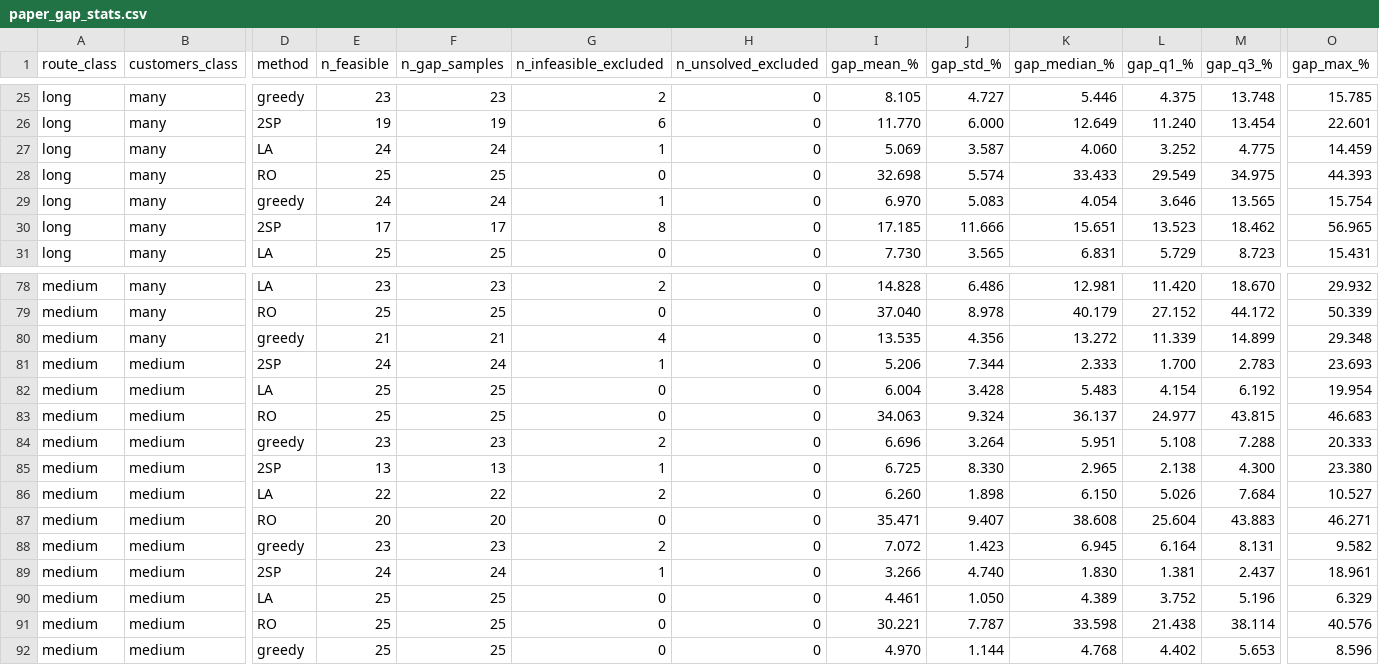
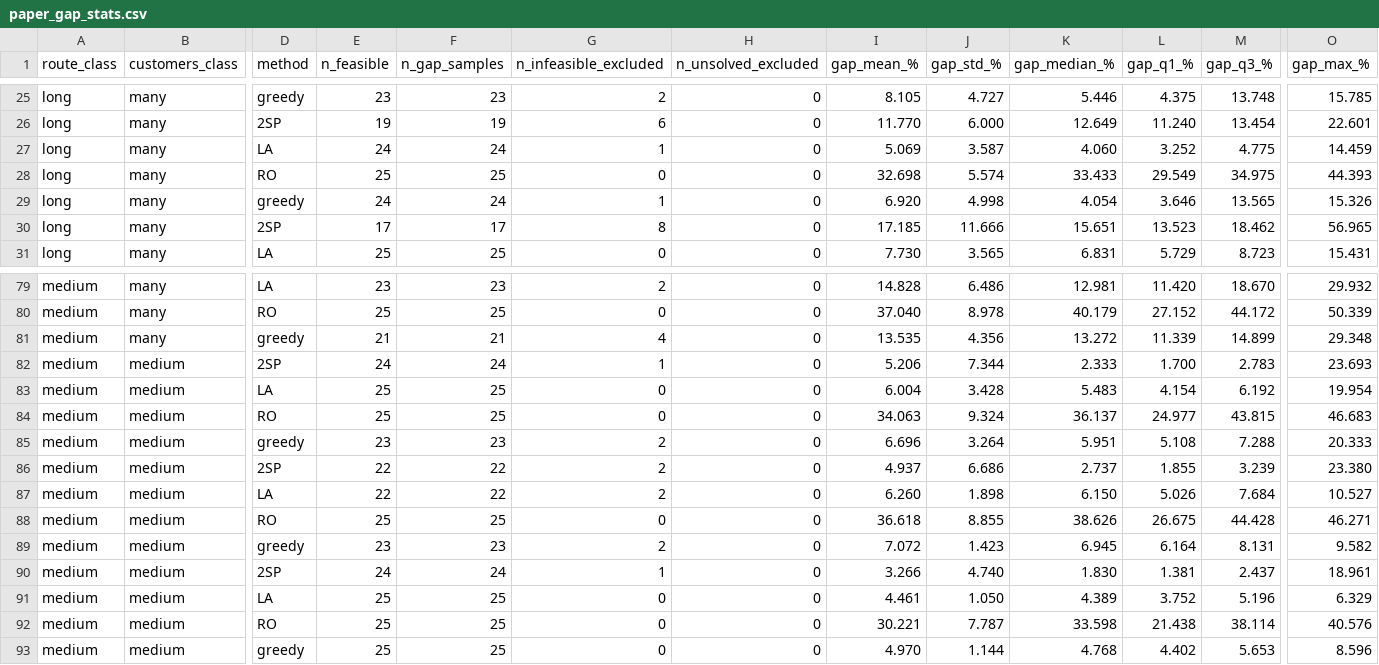
Before and after one commit to CelinePag/ChargeAndBreak, a CSV file: data_output/paper_gap_stats.csv, drawn as a sheet; only a part is shown, gaps mark what is left out; addresses are those after the commit; the diff covers the shown part only; the diff names each change by its address in the sheet, - before the commit and + after, or states it on an @@ line.

```diff
--- a/data_output/paper_gap_stats.csv
+++ b/data_output/paper_gap_stats.csv
-I29 (gap_mean_%): 6.970
+I29 (gap_mean_%): 6.920
-J29 (gap_std_%): 5.083
+J29 (gap_std_%): 4.998
-O29 (gap_max_%): 15.754
+O29 (gap_max_%): 15.326
-E86 (n_feasible): 13
+E86 (n_feasible): 22
-F86 (n_gap_samples): 13
+F86 (n_gap_samples): 22
-G86 (n_infeasible_excluded): 1
+G86 (n_infeasible_excluded): 2
-I86 (gap_mean_%): 6.725
+I86 (gap_mean_%): 4.937
-J86 (gap_std_%): 8.330
+J86 (gap_std_%): 6.686
-K86 (gap_median_%): 2.965
+K86 (gap_median_%): 2.737
-L86 (gap_q1_%): 2.138
+L86 (gap_q1_%): 1.855
-M86 (gap_q3_%): 4.300
+M86 (gap_q3_%): 3.239
-E88 (n_feasible): 20
+E88 (n_feasible): 25
-F88 (n_gap_samples): 20
+F88 (n_gap_samples): 25
-I88 (gap_mean_%): 35.471
+I88 (gap_mean_%): 36.618
-J88 (gap_std_%): 9.407
+J88 (gap_std_%): 8.855
-K88 (gap_median_%): 38.608
+K88 (gap_median_%): 38.626
-L88 (gap_q1_%): 25.604
+L88 (gap_q1_%): 26.675
-M88 (gap_q3_%): 43.883
+M88 (gap_q3_%): 44.428
```
Also changed, not shown: 3 added rows and 31 edited cells elsewhere in this file, data_output/additional_diesel_stats.csv, data_output/additional_diesel_tw.csv, 52 other files.
